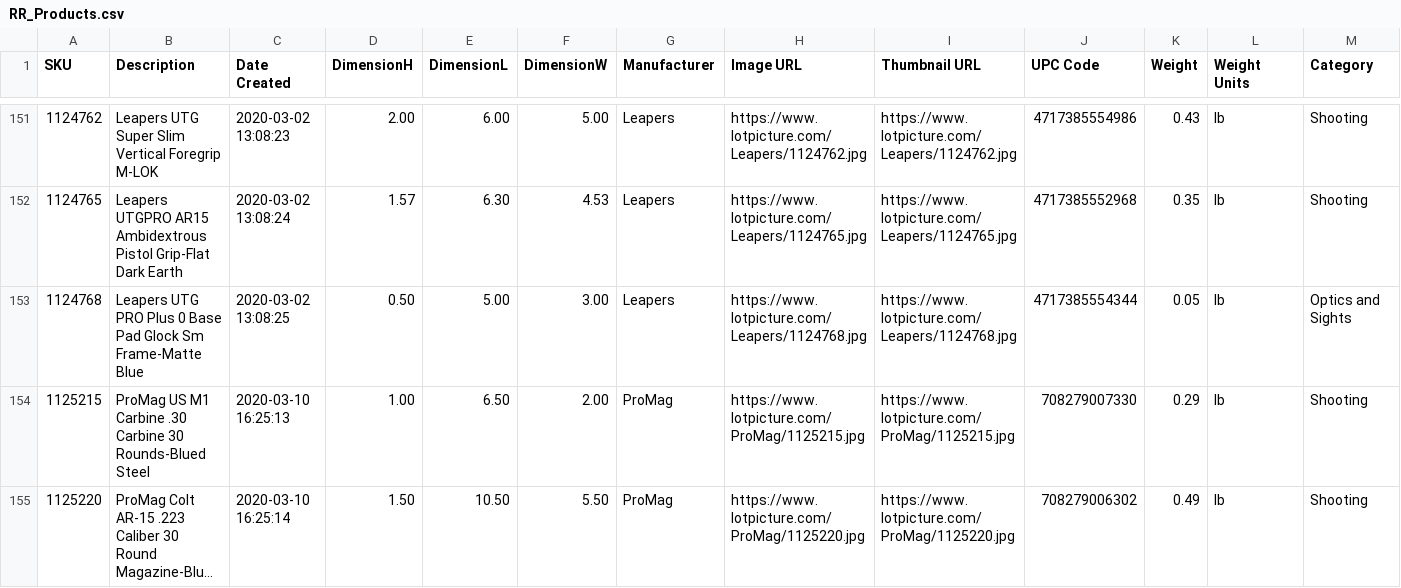
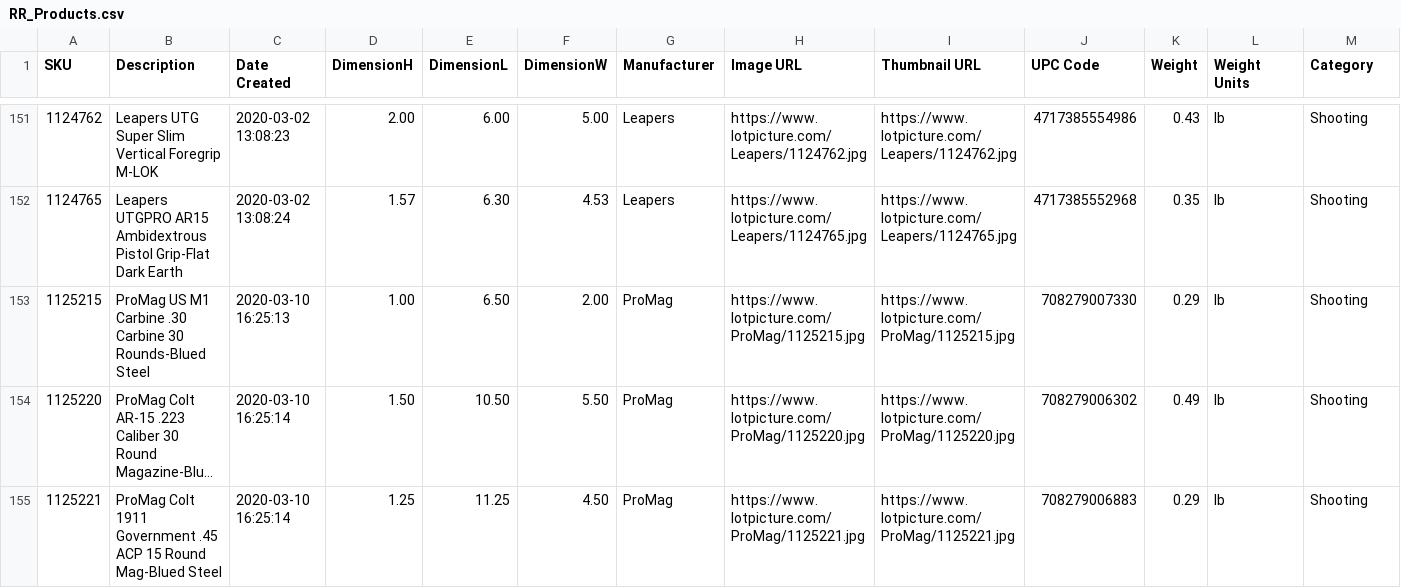
Before and after one commit to sunday-opeyemi/Swift-Suite, a CSV file: backend/swiftsuite/local_dir/SSI/RR_Products.csv, drawn as a sheet; only a part is shown, gaps mark what is left out; the shorter side is filled out with more unchanged rows; long unchanged cells end in …; rows hold the shown columns only; the diff covers the shown part only; the diff names each change by its address in the sheet, - before the commit and + after, or states it on an @@ line.

```diff
--- a/backend/swiftsuite/local_dir/SSI/RR_Products.csv
+++ b/backend/swiftsuite/local_dir/SSI/RR_Products.csv
-row 153: 1124768 | Leapers UTG PRO Plus 0 Base Pad Glock Sm Frame-Matte Blue | 2020-03-02 13:08:25 | 0.50 | 5.00 | 3.00 | Leapers | https://www.lotpicture.com/Leapers/1124768.jpg | https://www.lotpicture.com/Leapers/1124768.jpg | 4717385554344 | 0.05 | lb | Optics and Sights
```
Also changed, not shown: 1 removed row and 1 edited cell elsewhere in this file, 13 other files.
